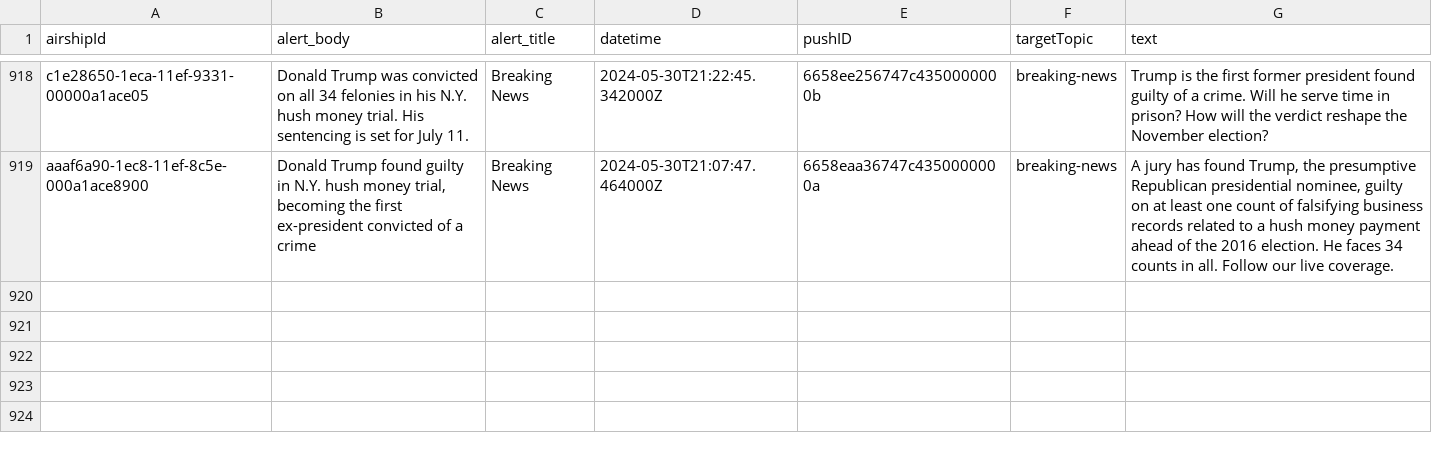
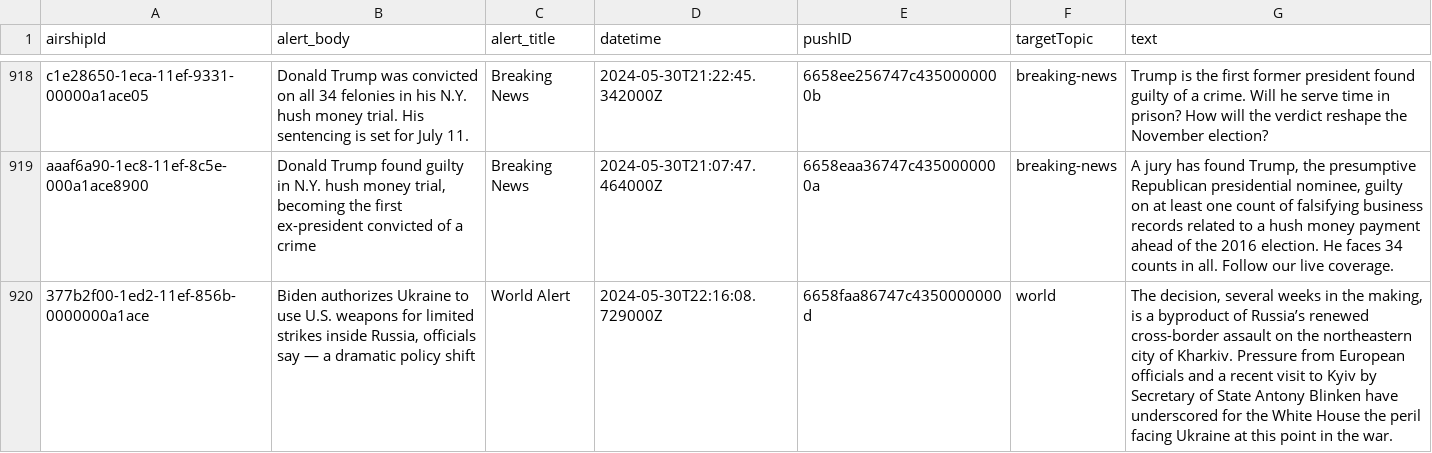
Before and after one commit to dwillis/wapo-alerts, a CSV file: alerts.csv, drawn as a sheet; only a part is shown, gaps mark what is left out; the diff names each change by its address in the sheet, - before the commit and + after, or states it on an @@ line.

```diff
--- a/alerts.csv
+++ b/alerts.csv
+row 920: 377b2f00-1ed2-11ef-856b-0000000a1ace | Biden authorizes Ukraine to use U.S. weapons for limited strikes inside Russia, officials say — a dramatic policy shift | World Alert | 2024-05-30T22:16:08.729000Z | 6658faa86747c4350000000d | world | The decision, several weeks in the making, is a byproduct of Russia’s renewed cross-border assault on the northeastern city of Kharkiv. Pressure from European officials and a recent visit to Kyiv by Secretary of State Antony Blinken have underscored for the White House the peril facing Ukraine at this point in the war.
```
Also changed, not shown: 2 other files.
